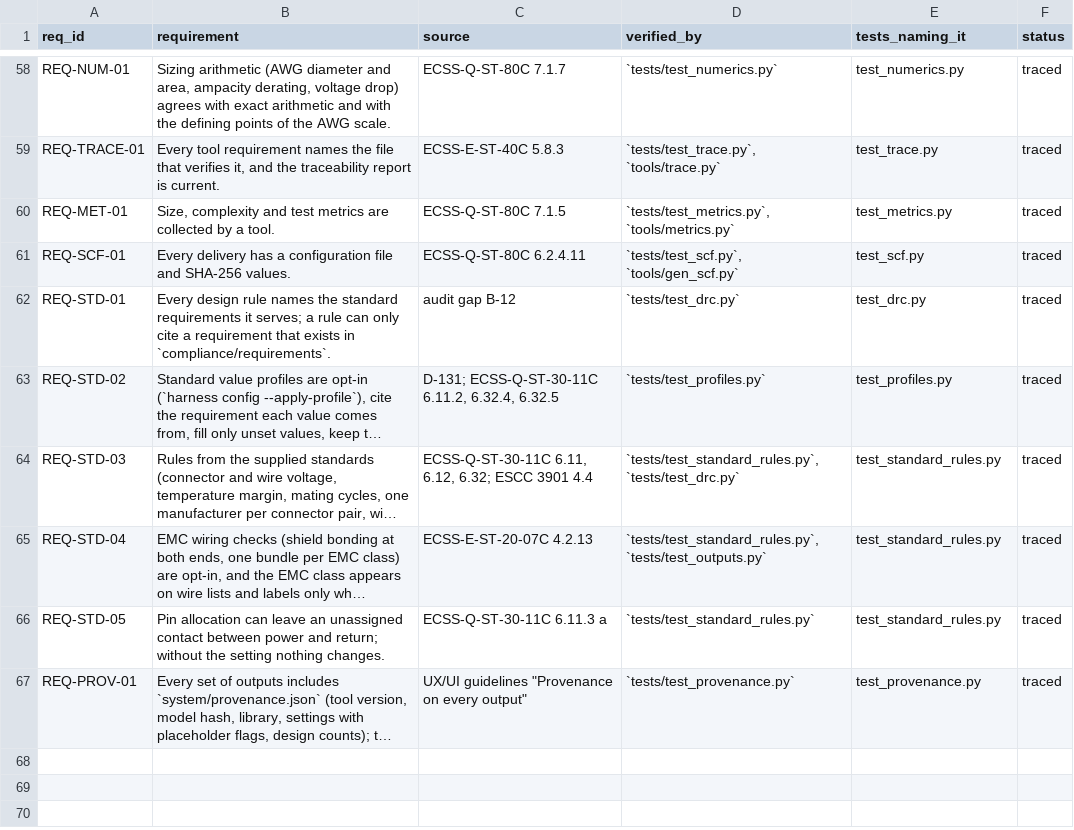
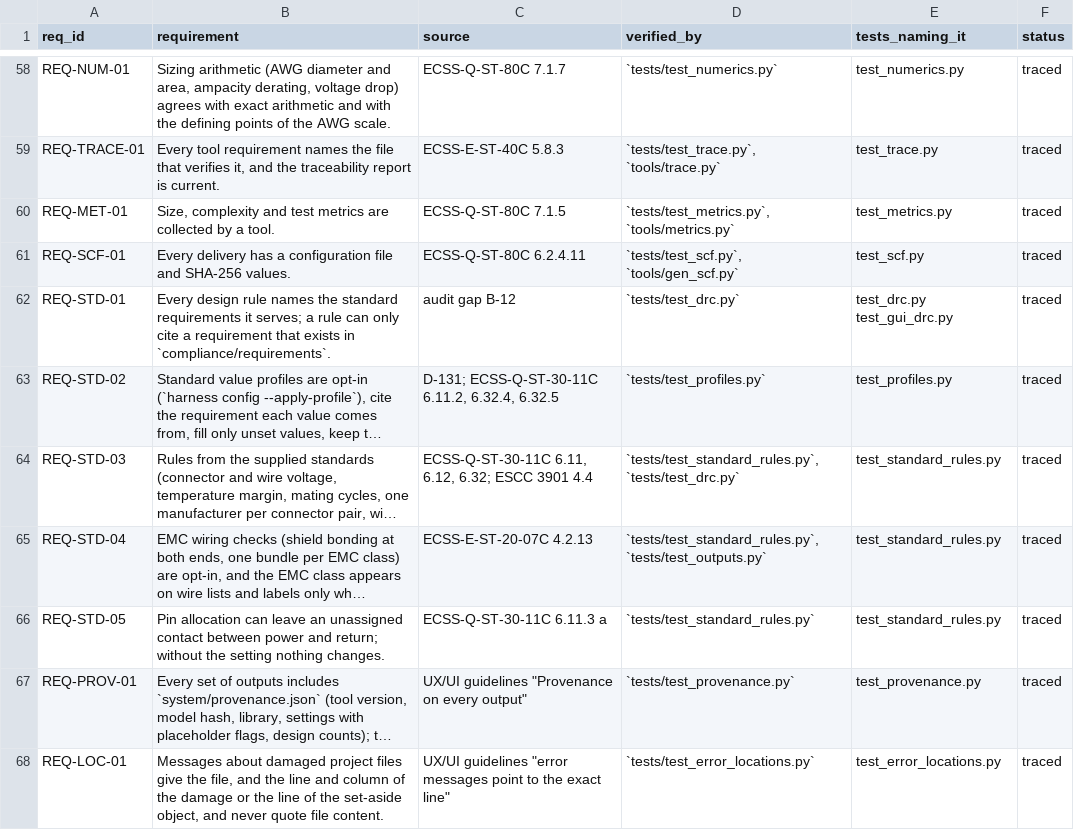
Before and after one commit to 0h3xn4/WireViz, a CSV file: harness/compliance/traceability.csv, drawn as a sheet; only a part is shown, gaps mark what is left out; long unchanged cells end in …; the diff names each change by its address in the sheet, - before the commit and + after, or states it on an @@ line.

```diff
--- a/harness/compliance/traceability.csv
+++ b/harness/compliance/traceability.csv
-E62 (tests_naming_it): test_drc.py
+E62 (tests_naming_it): test_drc.py test_gui_drc.py
+row 68: REQ-LOC-01 | Messages about damaged project files give the file, and the line and column of the damage or the line of the set-aside object, and never quote file content. | UX/UI guidelines "error messages point to the exact line" | `tests/test_error_locations.py` | test_error_locations.py | traced
```
Also changed, not shown: 4 other files.
